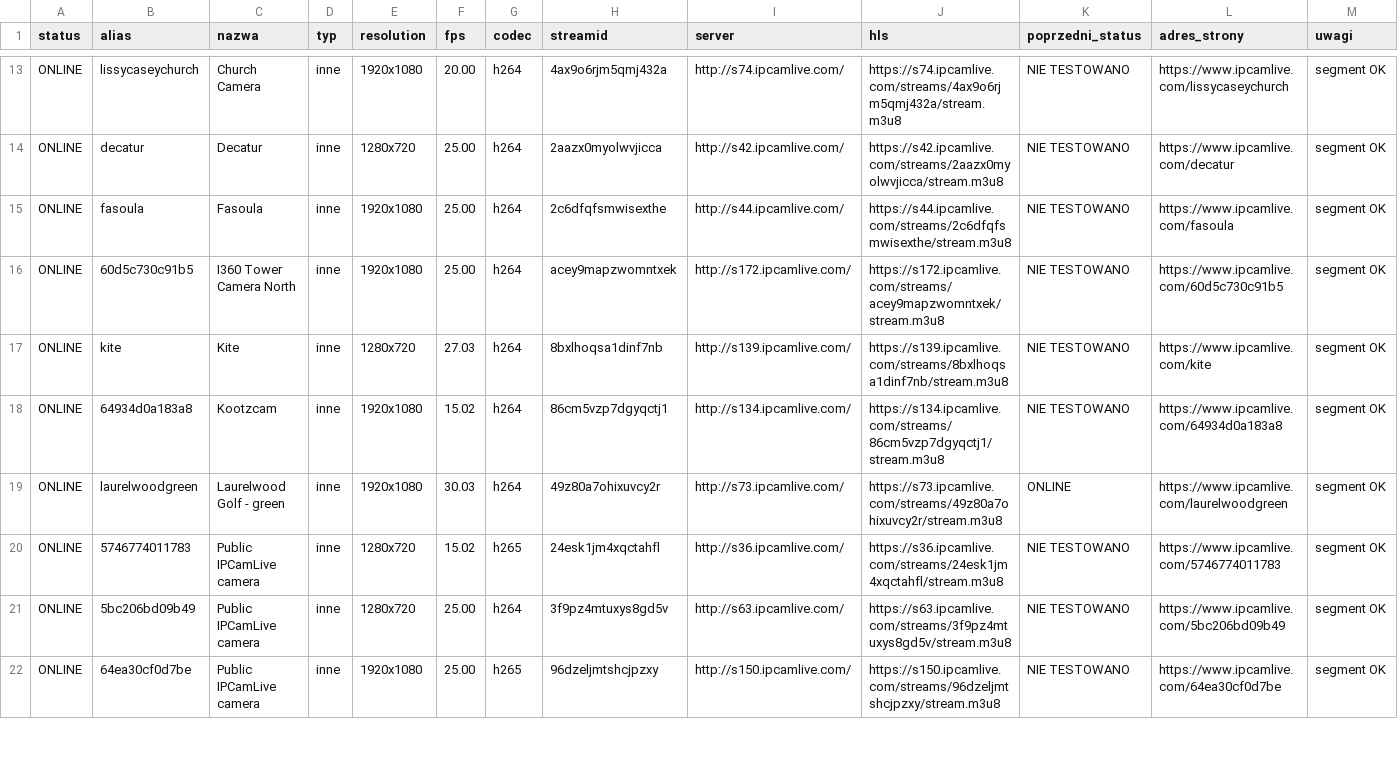
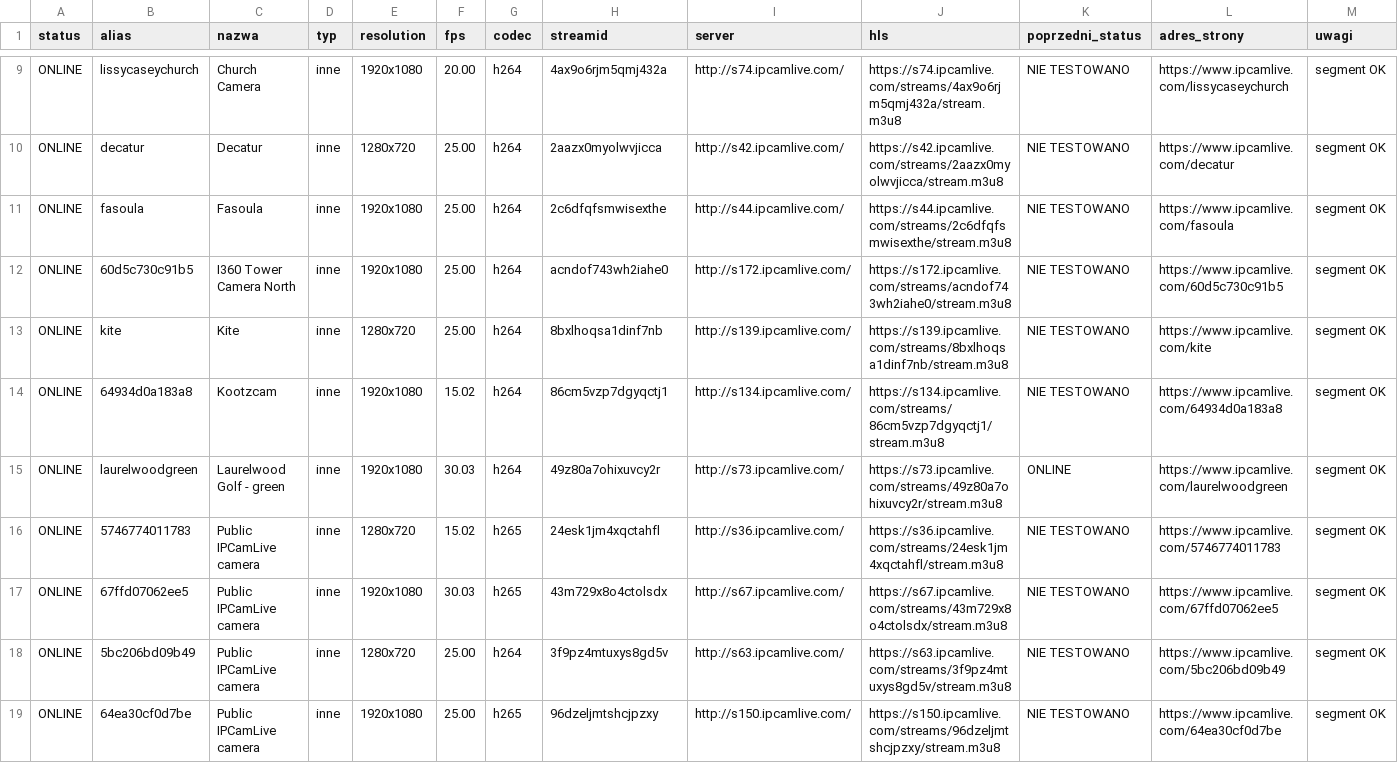
Before and after one commit to mariuszmjm/M3U8-TV-KAMERA-POLSKA, a CSV file: ipcamlive/ipcamlive_online.csv, drawn as a sheet; only a part is shown, gaps mark what is left out; the diff covers the shown part only.

```diff
--- a/ipcamlive/ipcamlive_online.csv
+++ b/ipcamlive/ipcamlive_online.csv
@@ -15,4 +11,4 @@ ONLINE,decatur,Decatur,inne,1280x720,25.00,h264,2aazx0myolwvjicca,http://s42.ipc
 ONLINE,fasoula,Fasoula,inne,1920x1080,25.00,h264,2c6dfqfsmwisexthe,http://s44.ipcamlive.com/,https://s44.ipcamlive.com/streams/2c6dfqfsmwisexthe/stream.m3u8,NIE TESTOWANO,https://www.ipcamlive.com/fasoula,segment OK
-ONLINE,60d5c730c91b5,I360 Tower Camera North,inne,1920x1080,25.00,h264,acey9mapzwomntxek,http://s172.ipcamlive.com/,https://s172.ipcamlive.com/streams/acey9mapzwomntxek/stream.m3u8,NIE TESTOWANO,https://www.ipcamlive.com/60d5c730c91b5,segment OK
-ONLINE,kite,Kite,inne,1280x720,27.03,h264,8bxlhoqsa1dinf7nb,http://s139.ipcamlive.com/,https://s139.ipcamlive.com/streams/8bxlhoqsa1dinf7nb/stream.m3u8,NIE TESTOWANO,https://www.ipcamlive.com/kite,segment OK
+ONLINE,60d5c730c91b5,I360 Tower Camera North,inne,1920x1080,25.00,h264,acndof743wh2iahe0,http://s172.ipcamlive.com/,https://s172.ipcamlive.com/streams/acndof743wh2iahe0/stream.m3u8,NIE TESTOWANO,https://www.ipcamlive.com/60d5c730c91b5,segment OK
+ONLINE,kite,Kite,inne,1280x720,25.00,h264,8bxlhoqsa1dinf7nb,http://s139.ipcamlive.com/,https://s139.ipcamlive.com/streams/8bxlhoqsa1dinf7nb/stream.m3u8,NIE TESTOWANO,https://www.ipcamlive.com/kite,segment OK
 ONLINE,64934d0a183a8,Kootzcam,inne,1920x1080,15.02,h264,86cm5vzp7dgyqctj1,http://s134.ipcamlive.com/,https://s134.ipcamlive.com/streams/86cm5vzp7dgyqctj1/stream.m3u8,NIE TESTOWANO,https://www.ipcamlive.com/64934d0a183a8,segment OK
@@ -20,2 +16,3 @@ ONLINE,laurelwoodgreen,Laurelwood Golf - green,inne,1920x1080,30.03,h264,49z80a7
 ONLINE,5746774011783,Public IPCamLive camera,inne,1280x720,15.02,h265,24esk1jm4xqctahfl,http://s36.ipcamlive.com/,https://s36.ipcamlive.com/streams/24esk1jm4xqctahfl/stream.m3u8,NIE TESTOWANO,https://www.ipcamlive.com/5746774011783,segment OK
+ONLINE,67ffd07062ee5,Public IPCamLive camera,inne,1920x1080,30.03,h265,43m729x8o4ctolsdx,http://s67.ipcamlive.com/,https://s67.ipcamlive.com/streams/43m729x8o4ctolsdx/stream.m3u8,NIE TESTOWANO,https://www.ipcamlive.com/67ffd07062ee5,segment OK
 ONLINE,5bc206bd09b49,Public IPCamLive camera,inne,1280x720,25.00,h264,3f9pz4mtuxys8gd5v,http://s63.ipcamlive.com/,https://s63.ipcamlive.com/streams/3f9pz4mtuxys8gd5v/stream.m3u8,NIE TESTOWANO,https://www.ipcamlive.com/5bc206bd09b49,segment OK
```
Also changed, not shown: 10 removed rows and 47 edited cells elsewhere in this file, ipcamlive/ipcamlive_wyniki_wszystkie.csv, 2 other files.
